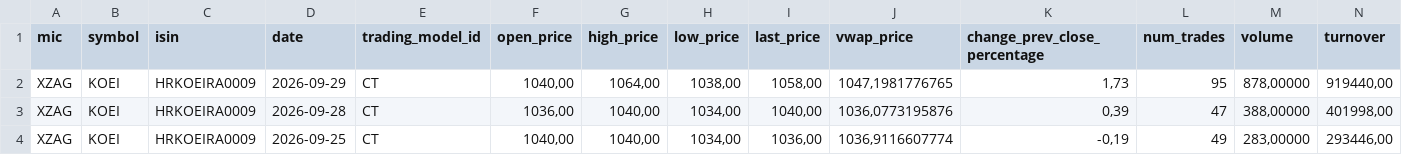
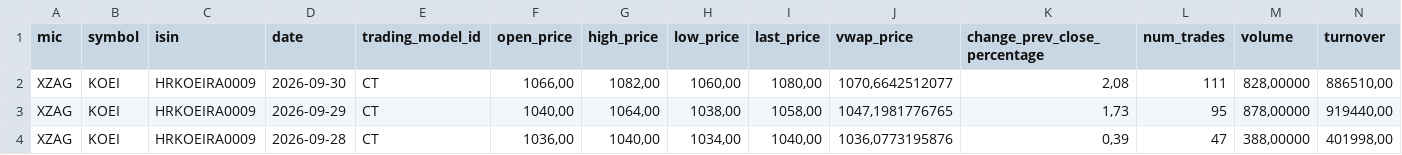
Before and after one commit to karloturk333-hash/7cro-tracker, a CSV file: data/sample/koei_zse.csv, drawn as a sheet; only a part is shown; the shorter side is filled out with more unchanged rows; rows hold the shown columns only; the diff names each change by its address in the sheet, - before the commit and + after, or states it on an @@ line.

```diff
--- a/data/sample/koei_zse.csv
+++ b/data/sample/koei_zse.csv
+row 2: XZAG | KOEI | HRKOEIRA0009 | 2026-09-30 | CT | 1066,00 | 1082,00 | 1060,00 | 1080,00 | 1070,6642512077 | 2,08 | 111 | 828,00000 | 886510,00
```
Also changed, not shown: data/sample/7cro_zse.csv, data/sample/crobex10tr_zse.csv, 2 other files.
